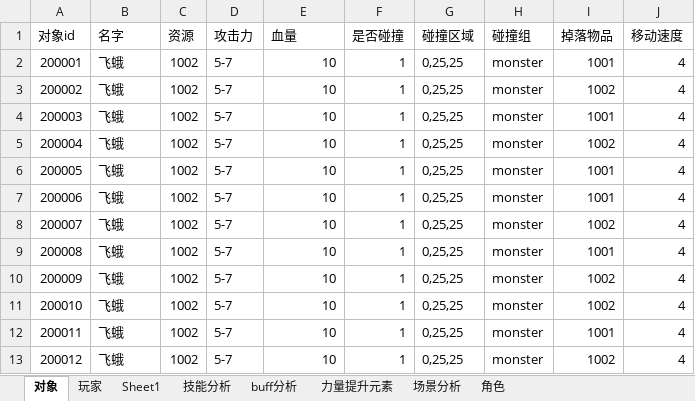
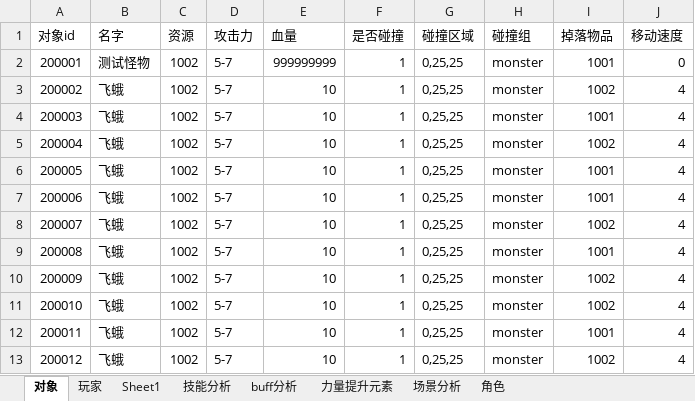
Before and after one commit to wangZJ201205/BaseGameFrame, an Excel workbook: share/data/design/对象表.xlsx, sheet 对象, drawn as a sheet; values as stored, in another font and other column widths than the file's, no borders; the diff names each change by its address in the sheet, - before the commit and + after, or states it on an @@ line.

```diff
--- a/share/data/design/对象表.xlsx (sheet 对象)
+++ b/share/data/design/对象表.xlsx (sheet 对象)
-B2 (名字): 飞蛾
+B2 (名字): 测试怪物
-E2 (血量): 10
+E2 (血量): 999999999
-J2 (移动速度): 4
+J2 (移动速度): 0
```
Also changed, not shown: share/data/design/技能.xlsx, 27 other files.
